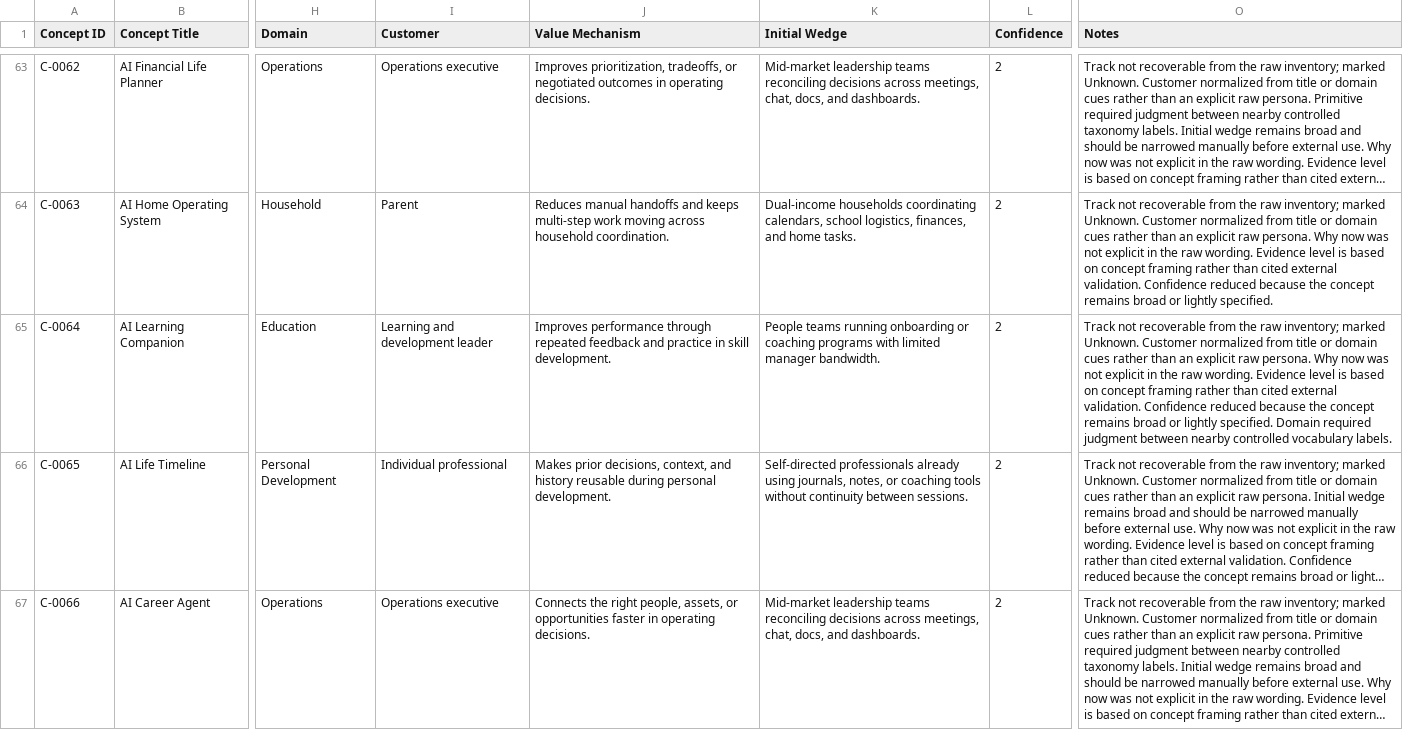
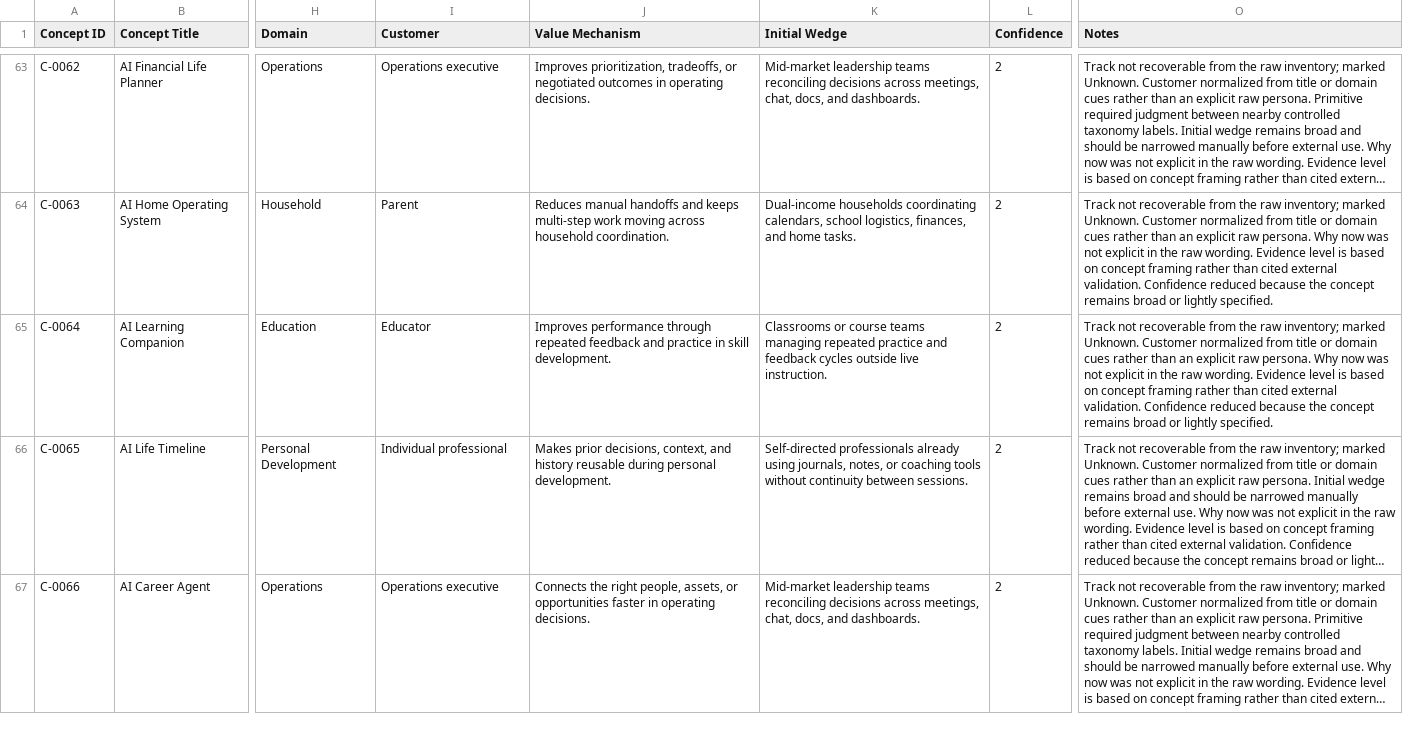
Before and after one commit to abhilash-kaithav/atlas-os, a CSV file: data/concepts_curated.csv, drawn as a sheet; only a part is shown, gaps mark what is left out; long unchanged cells end in …; the diff covers the shown part only; the diff names each change by its address in the sheet, - before the commit and + after, or states it on an @@ line.

```diff
--- a/data/concepts_curated.csv
+++ b/data/concepts_curated.csv
-I65 (Customer): Learning and development leader
+I65 (Customer): Educator
-K65 (Initial Wedge): People teams running onboarding or coaching programs with limited manager bandwidth.
+K65 (Initial Wedge): Classrooms or course teams managing repeated practice and feedback cycles outside live instruction.
-O65 (Notes): …lightly specified. Domain required judgment between nearby controlled vocabulary labels.
+O65 (Notes): …lightly specified.
```
Also changed, not shown: 39 edited cells elsewhere in this file, data/job_taxonomy.csv, 1 other file.
